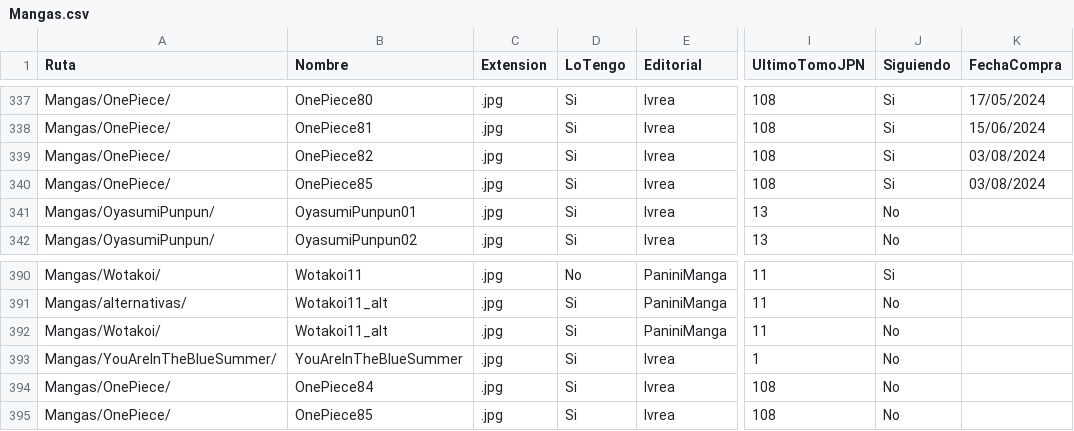
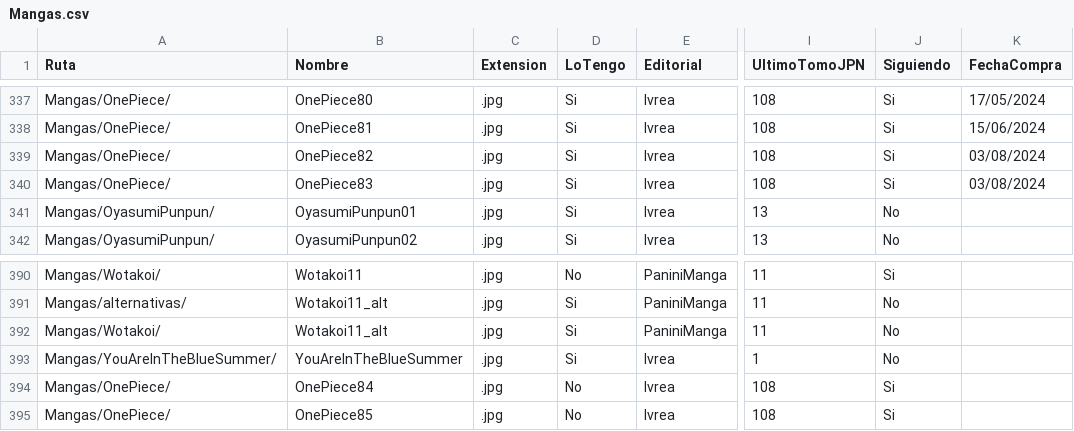
Before and after one commit to fabri-lsq/fabri-lsq.github.io, a CSV file: WebManga/Mangas.csv, drawn as a sheet; only a part is shown, gaps mark what is left out; the diff names each change by its address in the sheet, - before the commit and + after, or states it on an @@ line.

Commit message:
Update Mangas.csv

```diff
--- a/WebManga/Mangas.csv
+++ b/WebManga/Mangas.csv
-B340 (Nombre): OnePiece85
+B340 (Nombre): OnePiece83
-D394:D395 (LoTengo): Si
+D394:D395 (LoTengo): No
-J394:J395 (Siguiendo): No
+J394:J395 (Siguiendo): Si
```
